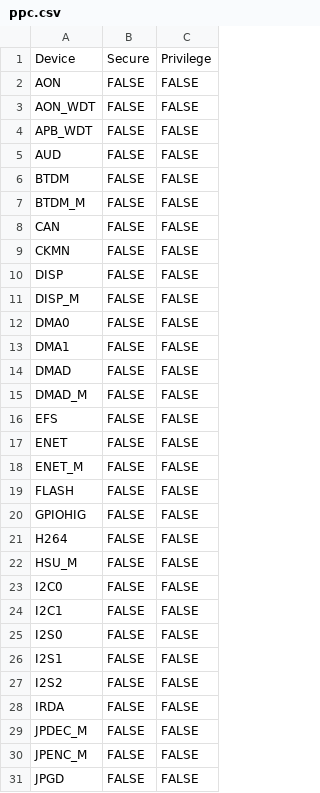
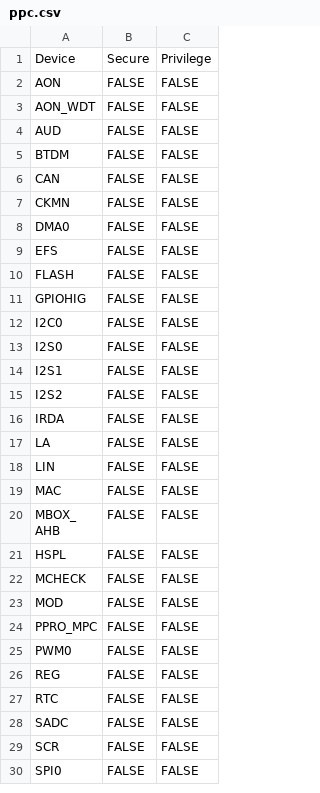
Before and after one commit to bekencorp/bk_solution_ai, a CSV file: projects/secureboot_ai/partitions/bk7259/ppc.csv, drawn as a sheet; only a part is shown; the shorter side is filled out with more unchanged rows; the diff covers the shown part only; the diff names each change by its address in the sheet, - before the commit and + after, or states it on an @@ line.

```diff
--- a/projects/secureboot_ai/partitions/bk7259/ppc.csv
+++ b/projects/secureboot_ai/partitions/bk7259/ppc.csv
-row 4: APB_WDT | FALSE | FALSE
-row 7: BTDM_M | FALSE | FALSE
-row 10: DISP | FALSE | FALSE
-row 11: DISP_M | FALSE | FALSE
-row 13: DMA1 | FALSE | FALSE
-row 14: DMAD | FALSE | FALSE
-row 15: DMAD_M | FALSE | FALSE
-row 17: ENET | FALSE | FALSE
-row 18: ENET_M | FALSE | FALSE
-row 21: H264 | FALSE | FALSE
-row 22: HSU_M | FALSE | FALSE
-row 24: I2C1 | FALSE | FALSE
-row 29: JPDEC_M | FALSE | FALSE
-row 30: JPENC_M | FALSE | FALSE
-row 31: JPGD | FALSE | FALSE
```
Also changed, not shown: 21 removed rows elsewhere in this file, projects/secureboot_ai/partitions/bk7259_ap/ppc.csv, projects/secureboot_headset_lp/partitions/bk7259/ppc.csv, 1 other file.
